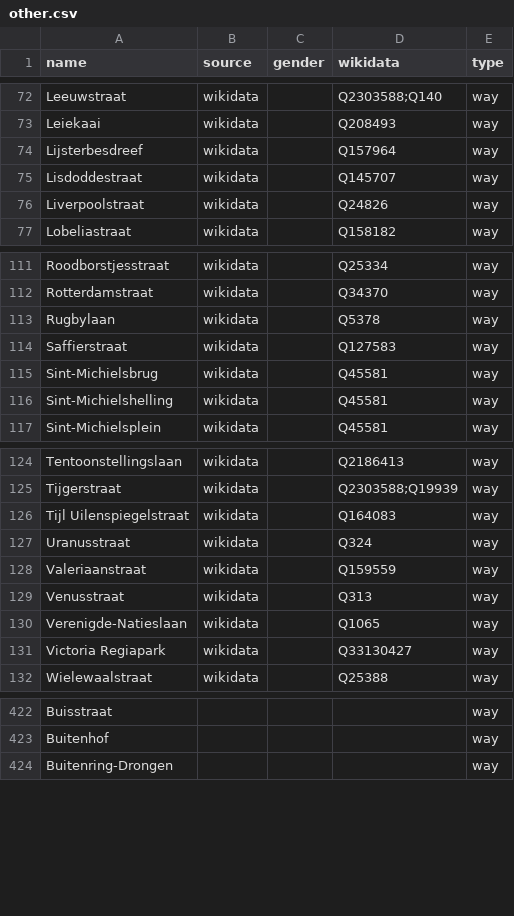
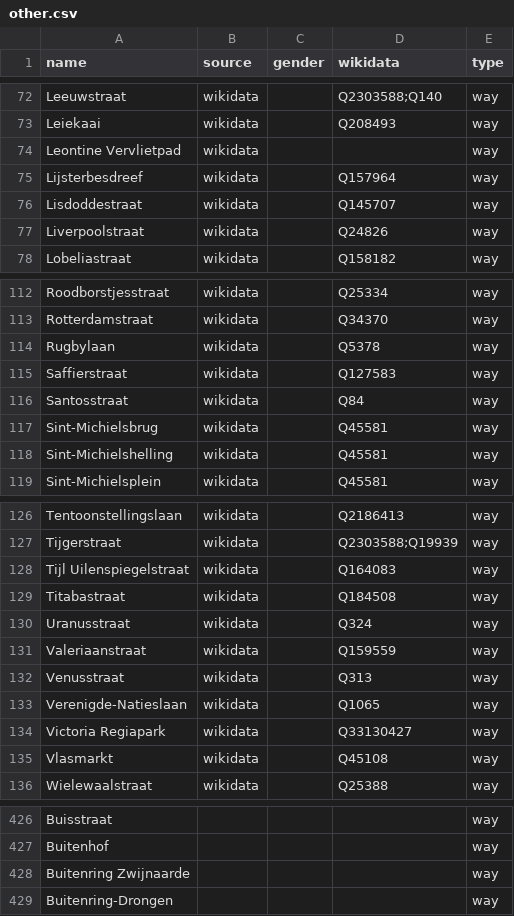
Before and after one commit to EqualStreetNames/equalstreetnames-gent, a CSV file: data/other.csv, drawn as a sheet; only a part is shown, gaps mark what is left out; the diff covers the shown part only.

```diff
--- a/data/other.csv
+++ b/data/other.csv
@@ -73,2 +73,3 @@ Leeuwstraat,wikidata,,Q2303588;Q140,way
 Leiekaai,wikidata,,Q208493,way
+"Leontine Vervlietpad",wikidata,,,way
 Lijsterbesdreef,wikidata,,Q157964,way
@@ -114,2 +115,3 @@ Rugbylaan,wikidata,,Q5378,way
 Saffierstraat,wikidata,,Q127583,way
+Santosstraat,wikidata,,Q84,way
 Sint-Michielsbrug,wikidata,,Q45581,way
@@ -126,2 +128,3 @@ Tijgerstraat,wikidata,,Q2303588;Q19939,way
 "Tijl Uilenspiegelstraat",wikidata,,Q164083,way
+Titabastraat,wikidata,,Q184508,way
 Uranusstraat,wikidata,,Q324,way
@@ -131,2 +134,3 @@ Verenigde-Natieslaan,wikidata,,Q1065,way
 "Victoria Regiapark",wikidata,,Q33130427,way
+Vlasmarkt,wikidata,,Q45108,way
 Wielewaalstraat,wikidata,,Q25388,way
@@ -423,2 +427,3 @@ Buisstraat,,,,way
 Buitenhof,,,,way
+"Buitenring Zwijnaarde",,,,way
 Buitenring-Drongen,,,,way
```
Also changed, not shown: 9 added rows and 4 removed rows elsewhere in this file, data/gender.csv, 3 other files.
